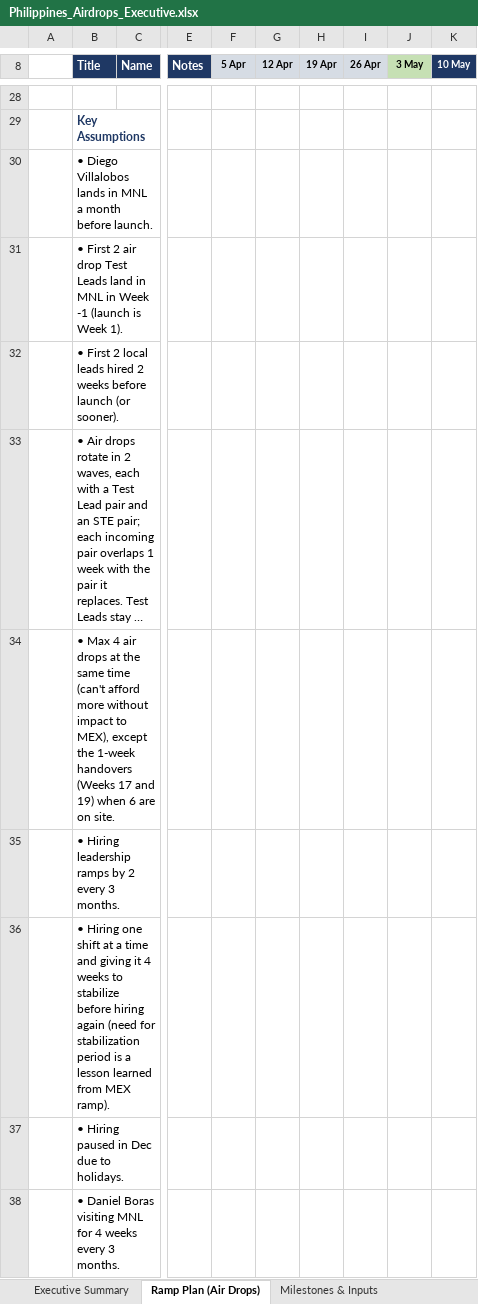
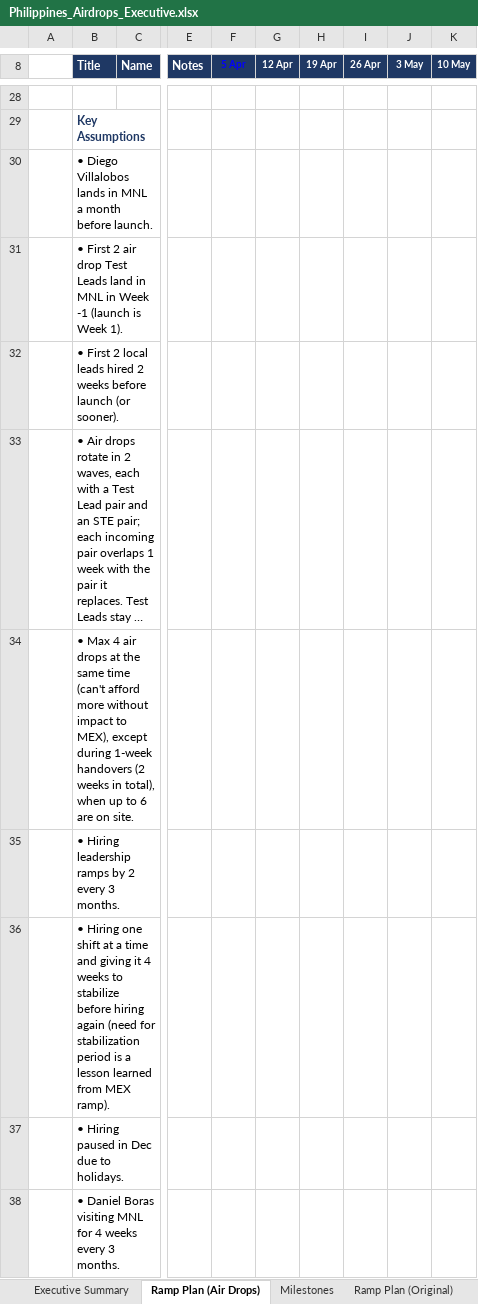
Before and after one commit to Shataman/Benc, an Excel workbook: Philippines_Airdrops_Executive.xlsx, sheet Ramp Plan (Air Drops), drawn as a sheet; only a part is shown, gaps mark what is left out; long unchanged cells end in …; values as stored, in another font and other column widths than the file's, no borders; conditional formats not drawn; the diff covers the shown part only; the diff names each change by its address in the sheet, - before the commit and + after, or states it on an @@ line.

```diff
--- a/Philippines_Airdrops_Executive.xlsx (sheet Ramp Plan (Air Drops))
+++ b/Philippines_Airdrops_Executive.xlsx (sheet Ramp Plan (Air Drops))
-sheet tab: Milestones & Inputs
+sheet tab: Milestones
-F8:I8 fill: #D6DCE4
+F8:I8 fill: #1F3864
-F8 text colour: black
+F8 text colour: #0000FF
-G8:J8 text colour: black
+G8:J8 text colour: #FFFFFF
-J8 fill: #C6E0B4
+J8 fill: #1F3864
-B34 (Title): …MEX), except the 1-week handovers (Weeks 17 and 19) when 6 are…
+B34 (Title): …MEX), except during 1-week handovers (2 weeks in total), when up to 6 are…
```
Also changed, not shown: 1 added row, 2 removed rows, 4 edited cells, cell formats and merged cells elsewhere in this sheet, sheet Milestones, sheet Executive Summary, formulas that keep their value, hidden cells, charts or pictures.
